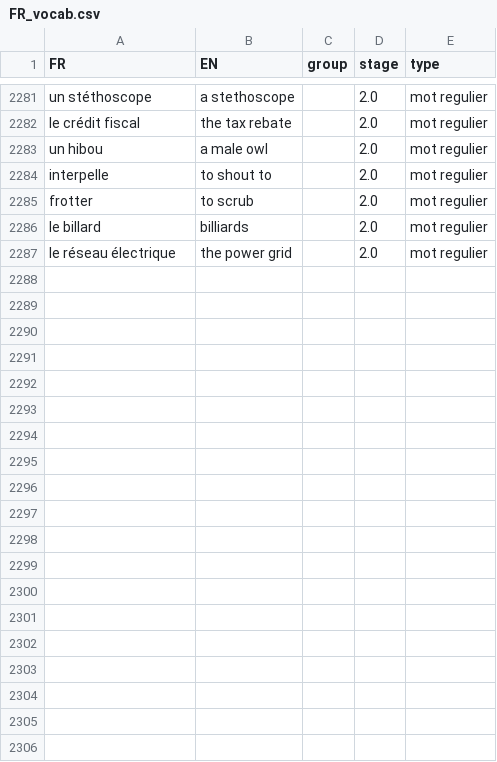
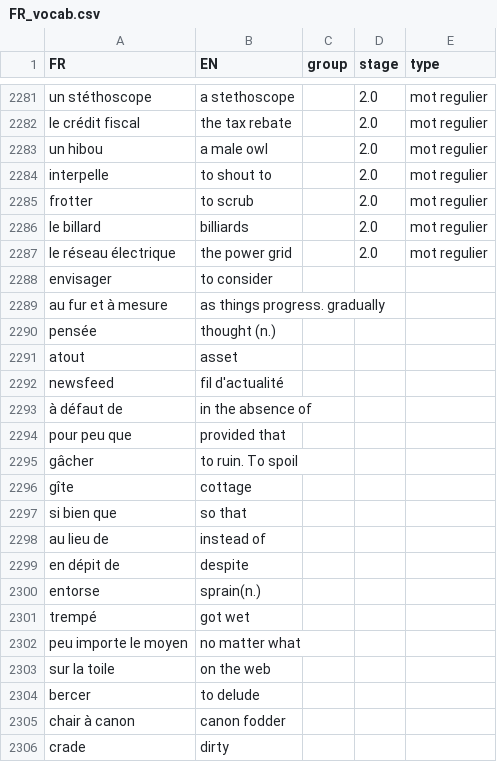
Before and after one commit to weihaozhaung/simpleFR_tk, a CSV file: FR_vocab.csv, drawn as a sheet; only a part is shown, gaps mark what is left out; the diff covers the shown part only.

Commit message:
updated the list!

```diff
--- a/FR_vocab.csv
+++ b/FR_vocab.csv
@@ -2287 +2287,20 @@ le billard;billiards;;2.0;mot regulier
 le réseau électrique;the power grid;;2.0;mot regulier
+envisager;to consider;;;
+au fur et à mesure;as things progress. gradually;;;
+pensée;thought (n.);;;
+atout;asset;;;
+newsfeed;fil d'actualité;;;
+à défaut de;in the absence of;;;
+pour peu que;provided that;;;
+gâcher;to ruin. To spoil;;;
+gîte;cottage;;;
+si bien que;so that;;;
+au lieu de;instead of;;;
+en dépit de;despite;;;
+entorse;sprain(n.);;;
+trempé;got wet;;;
+peu importe le moyen;no matter what;;;
+sur la toile;on the web;;;
+bercer;to delude;;;
+chair à canon;canon fodder;;;
+crade;dirty;;;
```
Also changed, not shown: 77 added rows elsewhere in this file.
